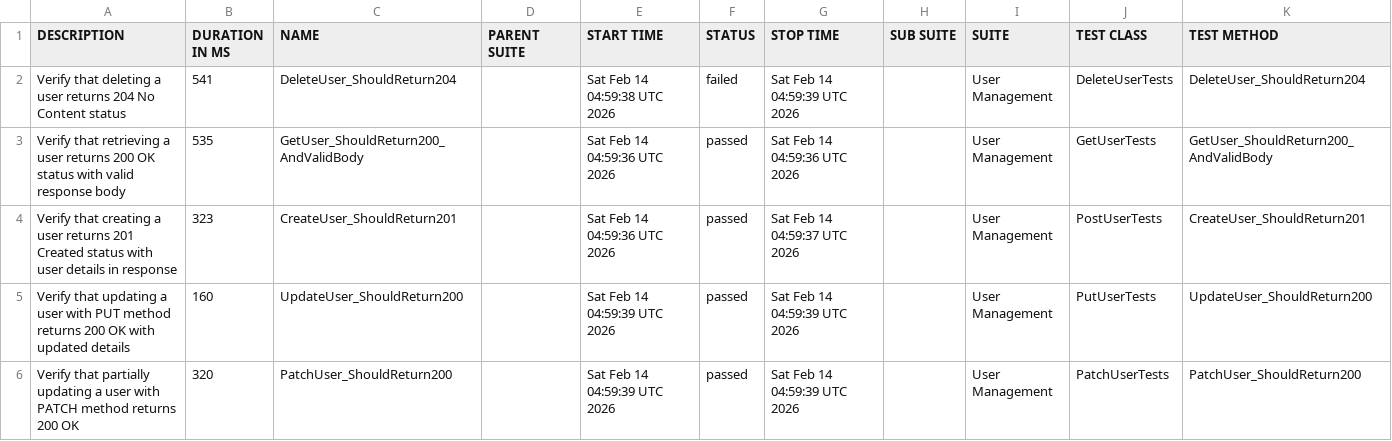
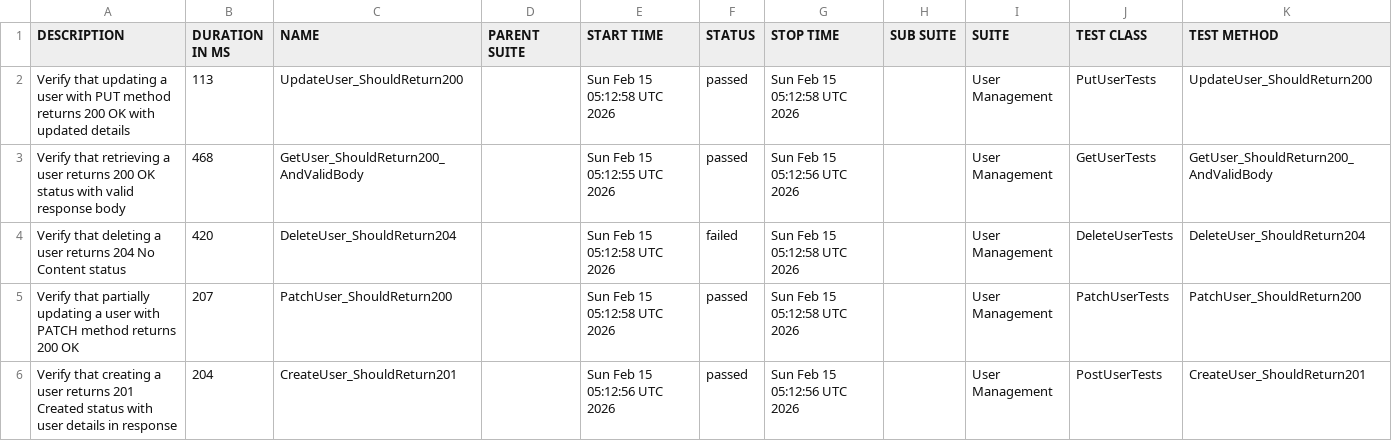
Before and after one commit to ITTVaidantGarg/Reqres-Api-GithubAction2, a CSV file: automated/data/suites.csv, drawn as a sheet.

```diff
--- a/automated/data/suites.csv
+++ b/automated/data/suites.csv
@@ -1,6 +1,6 @@
 "DESCRIPTION","DURATION IN MS","NAME","PARENT SUITE","START TIME","STATUS","STOP TIME","SUB SUITE","SUITE","TEST CLASS","TEST METHOD"
-"Verify that deleting a user returns 204 No Content status","541","DeleteUser_ShouldReturn204","","Sat Feb 14 04:59:38 UTC 2026","failed","Sat Feb 14 04:59:39 UTC 2026","","User Management","DeleteUserTests","DeleteUser_ShouldReturn204"
-"Verify that retrieving a user returns 200 OK status with valid response body","535","GetUser_ShouldReturn200_AndValidBody","","Sat Feb 14 04:59:36 UTC 2026","passed","Sat Feb 14 04:59:36 UTC 2026","","User Management","GetUserTests","GetUser_ShouldReturn200_AndValidBody"
-"Verify that creating a user returns 201 Created status with user details in response","323","CreateUser_ShouldReturn201","","Sat Feb 14 04:59:36 UTC 2026","passed","Sat Feb 14 04:59:37 UTC 2026","","User Management","PostUserTests","CreateUser_ShouldReturn201"
-"Verify that updating a user with PUT method returns 200 OK with updated details","160","UpdateUser_ShouldReturn200","","Sat Feb 14 04:59:39 UTC 2026","passed","Sat Feb 14 04:59:39 UTC 2026","","User Management","PutUserTests","UpdateUser_ShouldReturn200"
-"Verify that partially updating a user with PATCH method returns 200 OK","320","PatchUser_ShouldReturn200","","Sat Feb 14 04:59:39 UTC 2026","passed","Sat Feb 14 04:59:39 UTC 2026","","User Management","PatchUserTests","PatchUser_ShouldReturn200"
+"Verify that updating a user with PUT method returns 200 OK with updated details","113","UpdateUser_ShouldReturn200","","Sun Feb 15 05:12:58 UTC 2026","passed","Sun Feb 15 05:12:58 UTC 2026","","User Management","PutUserTests","UpdateUser_ShouldReturn200"
+"Verify that retrieving a user returns 200 OK status with valid response body","468","GetUser_ShouldReturn200_AndValidBody","","Sun Feb 15 05:12:55 UTC 2026","passed","Sun Feb 15 05:12:56 UTC 2026","","User Management","GetUserTests","GetUser_ShouldReturn200_AndValidBody"
+"Verify that deleting a user returns 204 No Content status","420","DeleteUser_ShouldReturn204","","Sun Feb 15 05:12:58 UTC 2026","failed","Sun Feb 15 05:12:58 UTC 2026","","User Management","DeleteUserTests","DeleteUser_ShouldReturn204"
+"Verify that partially updating a user with PATCH method returns 200 OK","207","PatchUser_ShouldReturn200","","Sun Feb 15 05:12:58 UTC 2026","passed","Sun Feb 15 05:12:58 UTC 2026","","User Management","PatchUserTests","PatchUser_ShouldReturn200"
+"Verify that creating a user returns 201 Created status with user details in response","204","CreateUser_ShouldReturn201","","Sun Feb 15 05:12:56 UTC 2026","passed","Sun Feb 15 05:12:56 UTC 2026","","User Management","PostUserTests","CreateUser_ShouldReturn201"
```
Also changed, not shown: automated/data/behaviors.csv, 27 other files.
